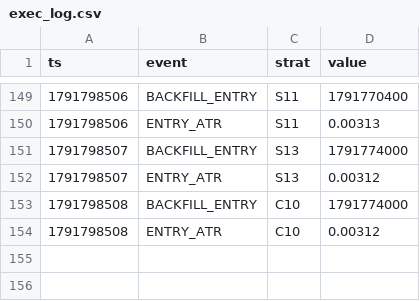
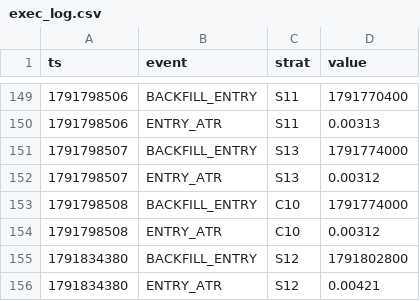
Before and after one commit to Jessieeeeai/dpl-flow-bot, a CSV file: exec_log.csv, drawn as a sheet; only a part is shown, gaps mark what is left out; the diff names each change by its address in the sheet, - before the commit and + after, or states it on an @@ line.

```diff
--- a/exec_log.csv
+++ b/exec_log.csv
+row 155: 1791834380 | BACKFILL_ENTRY | S12 | 1791802800
+row 156: 1791834380 | ENTRY_ATR | S12 | 0.00421
```
Also changed, not shown: 1 other file.
